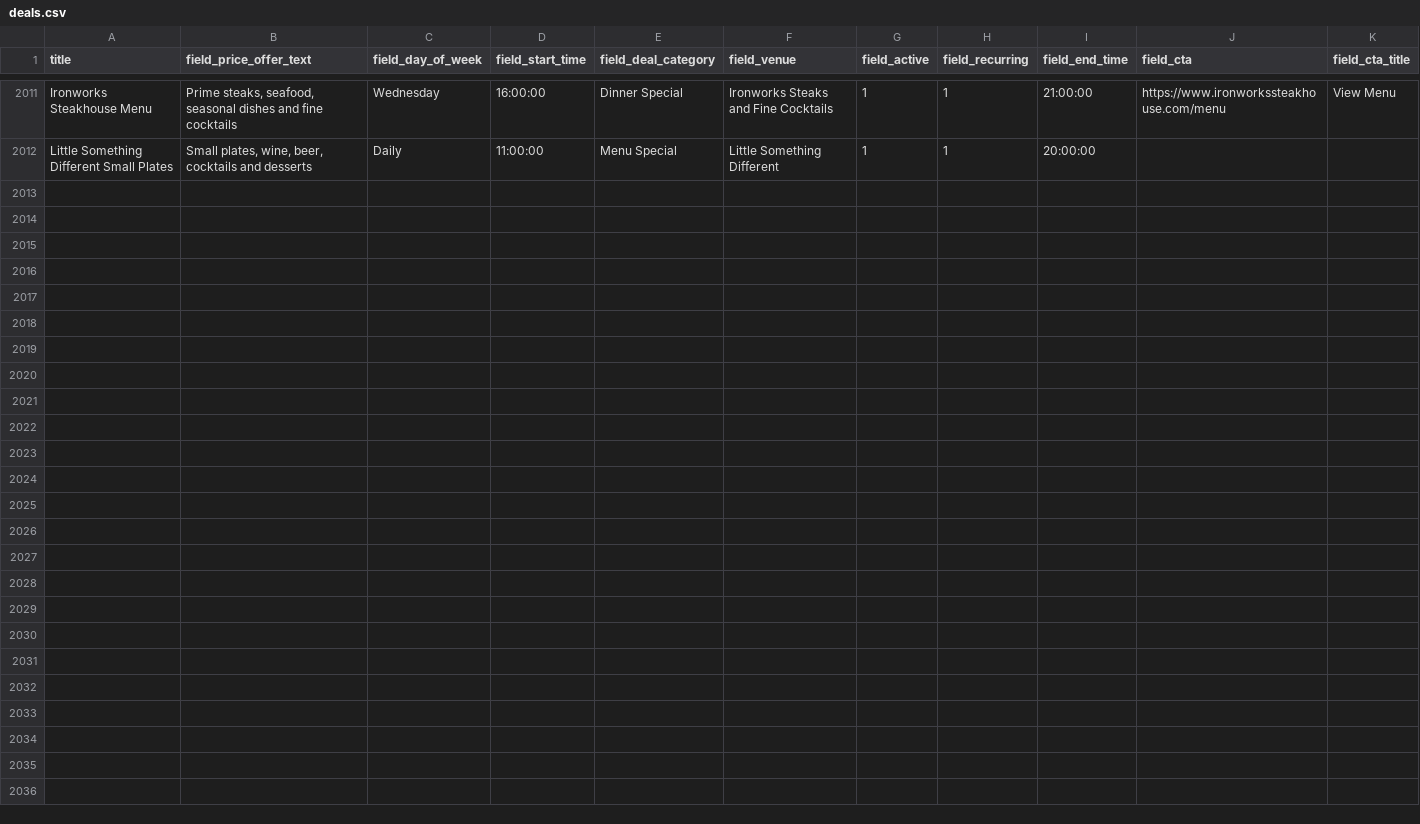
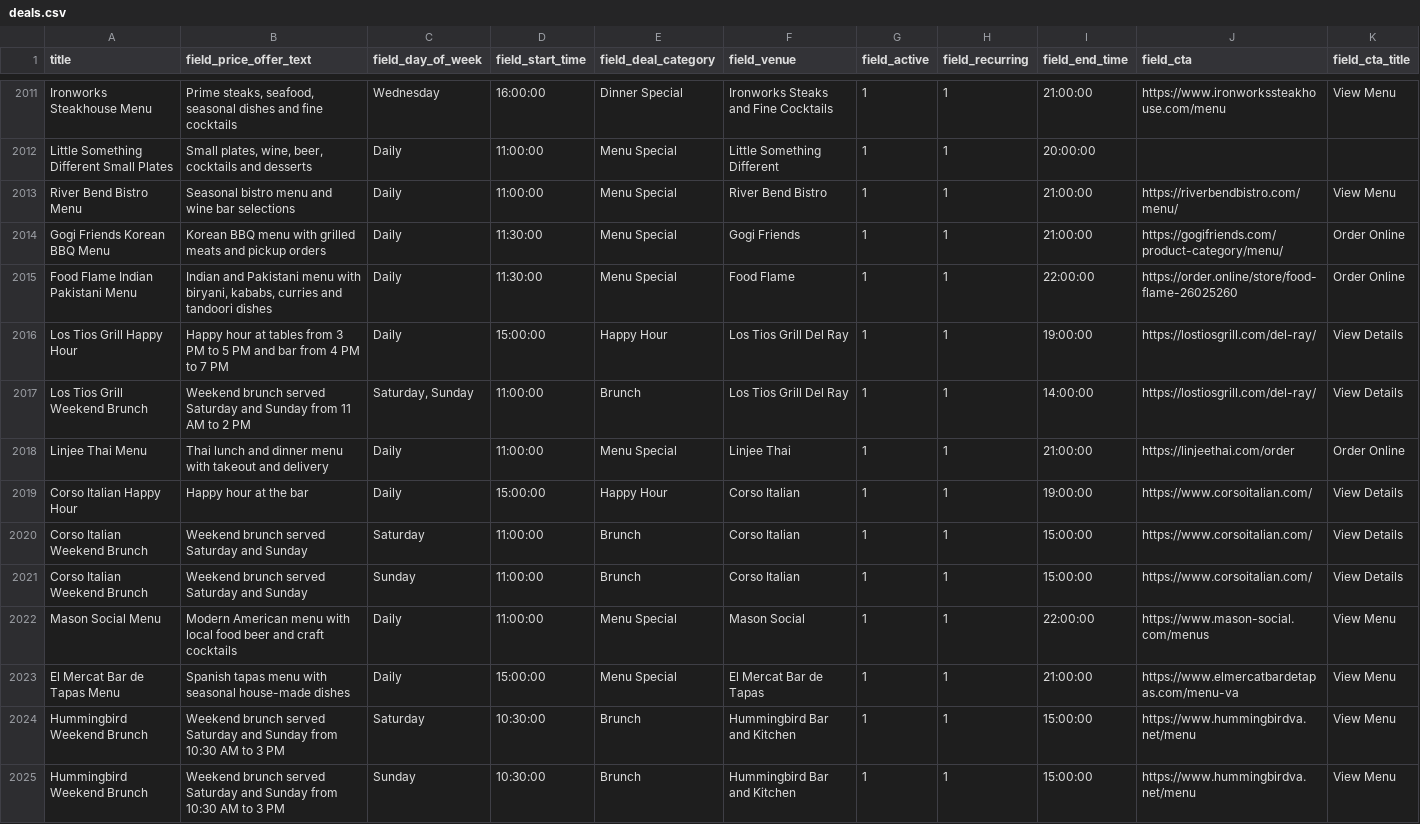
Before and after one commit to netboss/spotdeals, a CSV file: web/modules/custom/spotdeals_import/data/deals.csv, drawn as a sheet; only a part is shown, gaps mark what is left out; the diff names each change by its address in the sheet, - before the commit and + after, or states it on an @@ line.

Commit message:
SD-096: New venues and deals in the Alexandria, VA area

```diff
--- a/web/modules/custom/spotdeals_import/data/deals.csv
+++ b/web/modules/custom/spotdeals_import/data/deals.csv
+row 2013: River Bend Bistro Menu | Seasonal bistro menu and wine bar selections | Daily | 11:00:00 | Menu Special | River Bend Bistro | 1 | 1 | 21:00:00 | https://riverbendbistro.com/menu/ | View Menu
+row 2014: Gogi Friends Korean BBQ Menu | Korean BBQ menu with grilled meats and pickup orders | Daily | 11:30:00 | Menu Special | Gogi Friends | 1 | 1 | 21:00:00 | https://gogifriends.com/product-category/menu/ | Order Online
+row 2015: Food Flame Indian Pakistani Menu | Indian and Pakistani menu with biryani, kababs, curries and tandoori dishes | Daily | 11:30:00 | Menu Special | Food Flame | 1 | 1 | 22:00:00 | https://order.online/store/food-flame-26025260 | Order Online
+row 2016: Los Tios Grill Happy Hour | Happy hour at tables from 3 PM to 5 PM and bar from 4 PM to 7 PM | Daily | 15:00:00 | Happy Hour | Los Tios Grill Del Ray | 1 | 1 | 19:00:00 | https://lostiosgrill.com/del-ray/ | View Details
+row 2017: Los Tios Grill Weekend Brunch | Weekend brunch served Saturday and Sunday from 11 AM to 2 PM | Saturday, Sunday | 11:00:00 | Brunch | Los Tios Grill Del Ray | 1 | 1 | 14:00:00 | https://lostiosgrill.com/del-ray/ | View Details
+row 2018: Linjee Thai Menu | Thai lunch and dinner menu with takeout and delivery | Daily | 11:00:00 | Menu Special | Linjee Thai | 1 | 1 | 21:00:00 | https://linjeethai.com/order | Order Online
+row 2019: Corso Italian Happy Hour | Happy hour at the bar | Daily | 15:00:00 | Happy Hour | Corso Italian | 1 | 1 | 19:00:00 | https://www.corsoitalian.com/ | View Details
+row 2020: Corso Italian Weekend Brunch | Weekend brunch served Saturday and Sunday | Saturday | 11:00:00 | Brunch | Corso Italian | 1 | 1 | 15:00:00 | https://www.corsoitalian.com/ | View Details
+row 2021: Corso Italian Weekend Brunch | Weekend brunch served Saturday and Sunday | Sunday | 11:00:00 | Brunch | Corso Italian | 1 | 1 | 15:00:00 | https://www.corsoitalian.com/ | View Details
+row 2022: Mason Social Menu | Modern American menu with local food beer and craft cocktails | Daily | 11:00:00 | Menu Special | Mason Social | 1 | 1 | 22:00:00 | https://www.mason-social.com/menus | View Menu
+row 2023: El Mercat Bar de Tapas Menu | Spanish tapas menu with seasonal house-made dishes | Daily | 15:00:00 | Menu Special | El Mercat Bar de Tapas | 1 | 1 | 21:00:00 | https://www.elmercatbardetapas.com/menu-va | View Menu
+row 2024: Hummingbird Weekend Brunch | Weekend brunch served Saturday and Sunday from 10:30 AM to 3 PM | Saturday | 10:30:00 | Brunch | Hummingbird Bar and Kitchen | 1 | 1 | 15:00:00 | https://www.hummingbirdva.net/menu | View Menu
+row 2025: Hummingbird Weekend Brunch | Weekend brunch served Saturday and Sunday from 10:30 AM to 3 PM | Sunday | 10:30:00 | Brunch | Hummingbird Bar and Kitchen | 1 | 1 | 15:00:00 | https://www.hummingbirdva.net/menu | View Menu
```
Also changed, not shown: 1 other file.
